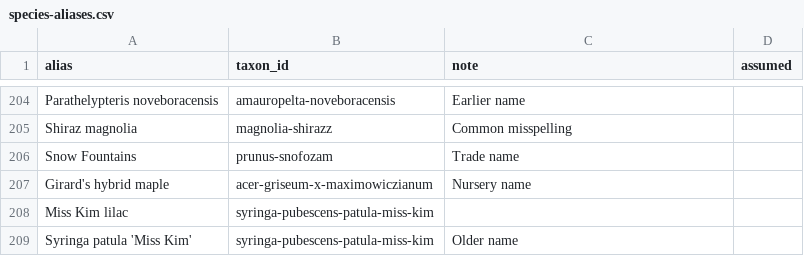
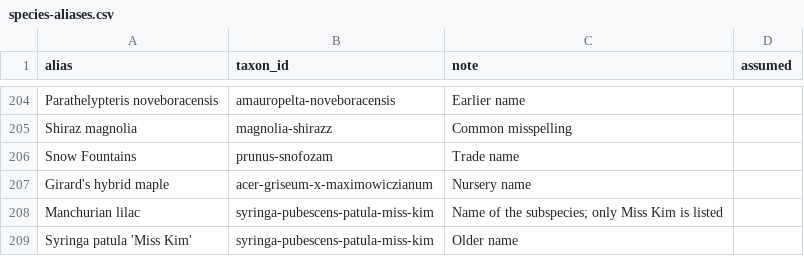
Before and after one commit to durodriguez/Florestas_VT, a CSV file: data/species-aliases.csv, drawn as a sheet; only a part is shown, gaps mark what is left out; removed rows and columns are numbered as before the commit, all else as after; the diff names each change by its address in the sheet, - before the commit and + after, or states it on an @@ line.

```diff
--- a/data/species-aliases.csv
+++ b/data/species-aliases.csv
-row 208: Miss Kim lilac | syringa-pubescens-patula-miss-kim
+row 208: Manchurian lilac | syringa-pubescens-patula-miss-kim | Name of the subspecies; only Miss Kim is listed
```
Also changed, not shown: data/taxa.csv, 1 other file.
